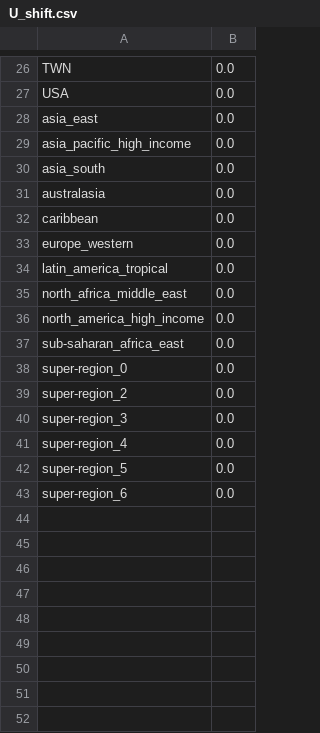
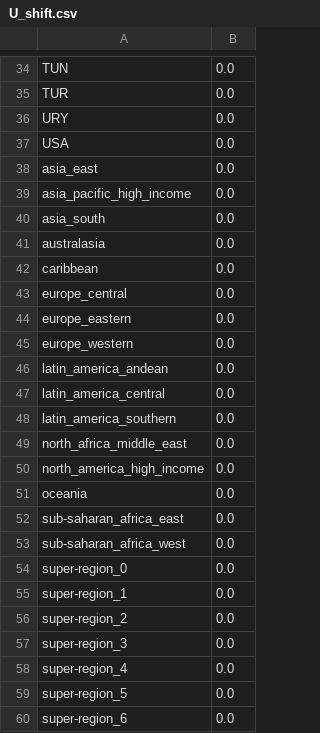
Before and after one commit to EonSJeon/dismod_mr_prac, a CSV file: examples/U_shift.csv, drawn as a sheet; only a part is shown, gaps mark what is left out; addresses are those after the commit; the diff covers the shown part only; the diff names each change by its address in the sheet, - before the commit and + after, or states it on an @@ line.

```diff
--- a/examples/U_shift.csv
+++ b/examples/U_shift.csv
-A34: TWN
+A34: TUN
+row 35: TUR | 0.0
+row 36: URY | 0.0
+row 43: europe_central | 0.0
+row 44: europe_eastern | 0.0
+row 46: latin_america_andean | 0.0
-A47: latin_america_tropical
+A47: latin_america_central
+row 48: latin_america_southern | 0.0
+row 51: oceania | 0.0
+row 53: sub-saharan_africa_west | 0.0
+row 55: super-region_1 | 0.0
```
Also changed, not shown: 13 added rows, 5 removed rows and 5 edited cells elsewhere in this file, 22 other files.
